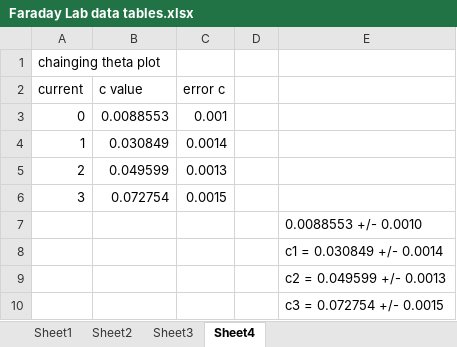
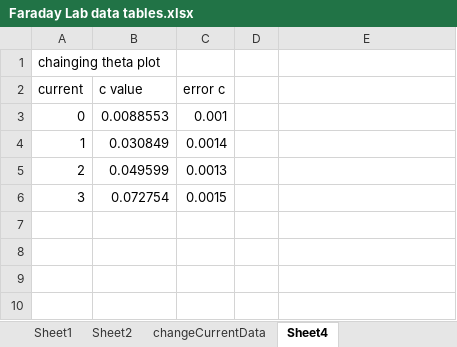
Before and after one commit to dluntzma/FaradayRotation-DL, an Excel workbook: Faraday Lab data tables.xlsx, sheet Sheet4, drawn as a sheet; values as stored, in another font and other column widths than the file's, no borders; the diff names each change by its address in the sheet, - before the commit and + after, or states it on an @@ line.

```diff
--- a/Faraday Lab data tables.xlsx (sheet Sheet4)
+++ b/Faraday Lab data tables.xlsx (sheet Sheet4)
-sheet tab: Sheet3
+sheet tab: changeCurrentData
-row 7:  |  |  |  | 0.0088553 +/- 0.0010
-row 8:  |  |  |  | c1 = 0.030849 +/- 0.0014
-row 9:  |  |  |  | c2 = 0.049599 +/- 0.0013
-row 10:  |  |  |  | c3 = 0.072754 +/- 0.0015
```
Also changed, not shown: sheet changeCurrentData, 6 other files.
